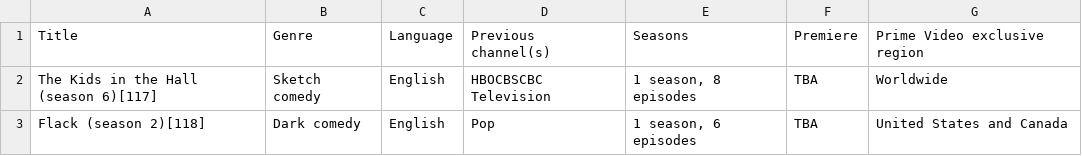
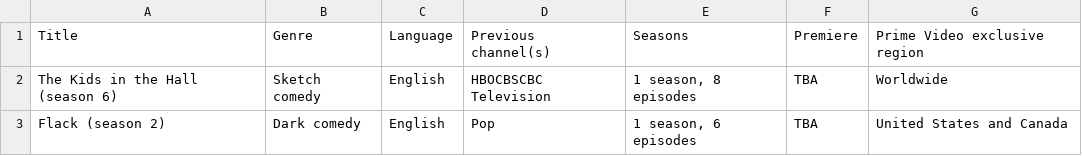
Before and after one commit to Fynn-Mehrens/original-content-eda, a CSV file: datasets/amazon/shows/table-17.csv, drawn as a sheet.

Commit message:
Update table-17.csv

```diff
--- a/datasets/amazon/shows/table-17.csv
+++ b/datasets/amazon/shows/table-17.csv
@@ -1,3 +1,3 @@
 Title,Genre,Language,Previous channel(s),Seasons,Premiere,Prime Video exclusive region
-The Kids in the Hall (season 6)[117],Sketch comedy,English,HBOCBSCBC Television,"1 season, 8 episodes",TBA,Worldwide
-Flack (season 2)[118],Dark comedy,English,Pop,"1 season, 6 episodes",TBA,United States and Canada
+The Kids in the Hall (season 6),Sketch comedy,English,HBOCBSCBC Television,"1 season, 8 episodes",TBA,Worldwide
+Flack (season 2),Dark comedy,English,Pop,"1 season, 6 episodes",TBA,United States and Canada
```
